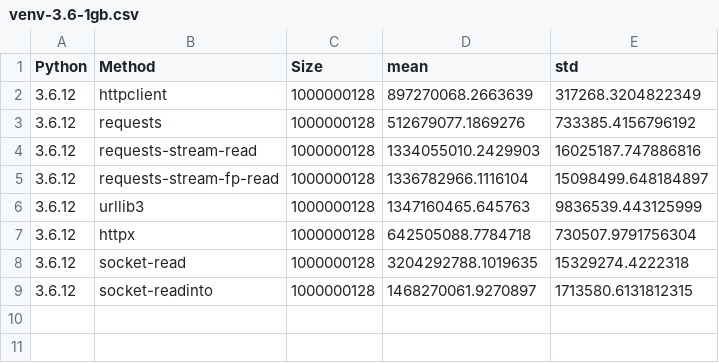
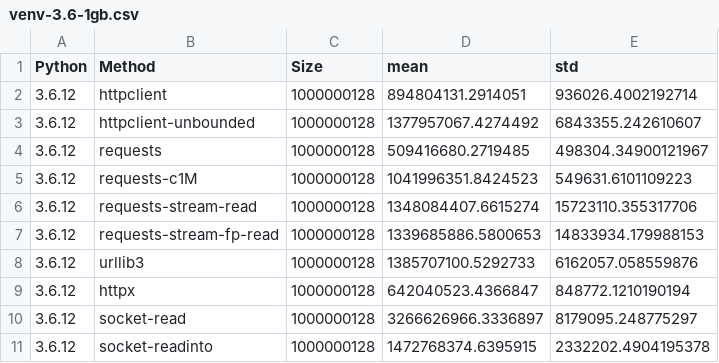
Before and after one commit to ska-sa/pyconza2020-httpbench, a CSV file: results/venv-3.6-1gb.csv, drawn as a sheet.

```diff
--- a/results/venv-3.6-1gb.csv
+++ b/results/venv-3.6-1gb.csv
@@ -1,9 +1,11 @@
 Python,Method,Size,mean,std
-3.6.12,httpclient,1000000128,897270068.2663639,317268.3204822349
-3.6.12,requests,1000000128,512679077.1869276,733385.4156796192
-3.6.12,requests-stream-read,1000000128,1334055010.2429903,16025187.747886816
-3.6.12,requests-stream-fp-read,1000000128,1336782966.1116104,15098499.648184897
-3.6.12,urllib3,1000000128,1347160465.645763,9836539.443125999
-3.6.12,httpx,1000000128,642505088.7784718,730507.9791756304
-3.6.12,socket-read,1000000128,3204292788.1019635,15329274.4222318
-3.6.12,socket-readinto,1000000128,1468270061.9270897,1713580.6131812315
+3.6.12,httpclient,1000000128,894804131.2914051,936026.4002192714
+3.6.12,httpclient-unbounded,1000000128,1377957067.4274492,6843355.242610607
+3.6.12,requests,1000000128,509416680.2719485,498304.34900121967
+3.6.12,requests-c1M,1000000128,1041996351.8424523,549631.6101109223
+3.6.12,requests-stream-read,1000000128,1348084407.6615274,15723110.355317706
+3.6.12,requests-stream-fp-read,1000000128,1339685886.5800653,14833934.179988153
+3.6.12,urllib3,1000000128,1385707100.5292733,6162057.058559876
+3.6.12,httpx,1000000128,642040523.4366847,848772.1210190194
+3.6.12,socket-read,1000000128,3266626966.3336897,8179095.248775297
+3.6.12,socket-readinto,1000000128,1472768374.6395915,2332202.4904195378
```
Also changed, not shown: results/venv-3.7-1gb.csv, results/venv-3.8-1gb.csv, 2 other files.
